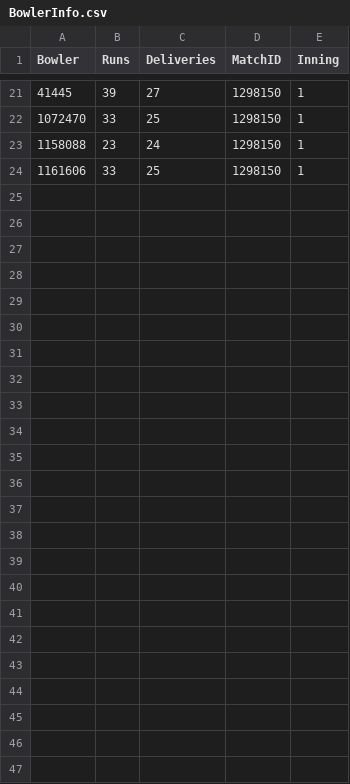
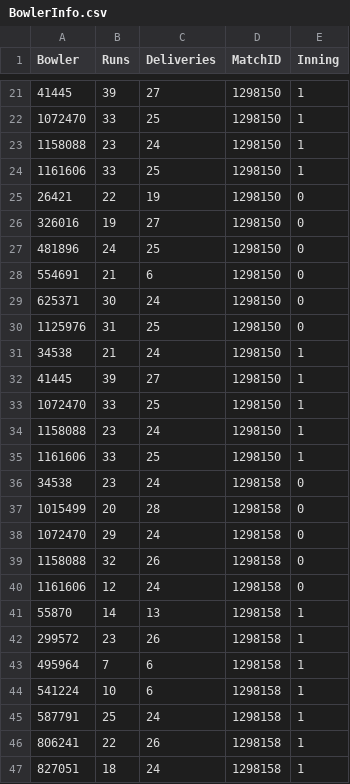
Before and after one commit to itsAdee/My-Cric-Info, a CSV file: Filteration/BowlerInfo.csv, drawn as a sheet; only a part is shown, gaps mark what is left out; the diff names each change by its address in the sheet, - before the commit and + after, or states it on an @@ line.

```diff
--- a/Filteration/BowlerInfo.csv
+++ b/Filteration/BowlerInfo.csv
+row 25: 26421 | 22 | 19 | 1298150 | 0
+row 26: 326016 | 19 | 27 | 1298150 | 0
+row 27: 481896 | 24 | 25 | 1298150 | 0
+row 28: 554691 | 21 | 6 | 1298150 | 0
+row 29: 625371 | 30 | 24 | 1298150 | 0
+row 30: 1125976 | 31 | 25 | 1298150 | 0
+row 31: 34538 | 21 | 24 | 1298150 | 1
+row 32: 41445 | 39 | 27 | 1298150 | 1
+row 33: 1072470 | 33 | 25 | 1298150 | 1
+row 34: 1158088 | 23 | 24 | 1298150 | 1
+row 35: 1161606 | 33 | 25 | 1298150 | 1
+row 36: 34538 | 23 | 24 | 1298158 | 0
+row 37: 1015499 | 20 | 28 | 1298158 | 0
+row 38: 1072470 | 29 | 24 | 1298158 | 0
+row 39: 1158088 | 32 | 26 | 1298158 | 0
+row 40: 1161606 | 12 | 24 | 1298158 | 0
+row 41: 55870 | 14 | 13 | 1298158 | 1
+row 42: 299572 | 23 | 26 | 1298158 | 1
+row 43: 495964 | 7 | 6 | 1298158 | 1
+row 44: 541224 | 10 | 6 | 1298158 | 1
+row 45: 587791 | 25 | 24 | 1298158 | 1
+row 46: 806241 | 22 | 26 | 1298158 | 1
+row 47: 827051 | 18 | 24 | 1298158 | 1
```
Also changed, not shown: Filteration/BatterInfo.csv, Filteration/Match.csv, 11 other files.
